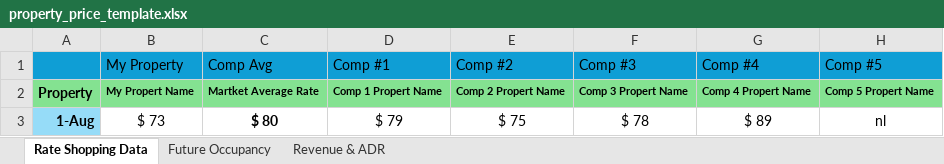
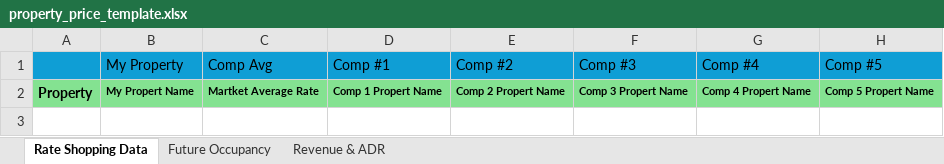
Before and after one commit to beingprofessional123/rankme, an Excel workbook: hotel-saas-frontend/public/user/file/property_price_template.xlsx, sheet Rate Shopping Data, drawn as a sheet; values as stored, in another font and other column widths than the file's, no borders; the diff names each change by its address in the sheet, - before the commit and + after, or states it on an @@ line.

Commit message:
hotel bug and template bug

```diff
--- a/hotel-saas-frontend/public/user/file/property_price_template.xlsx (sheet Rate Shopping Data)
+++ b/hotel-saas-frontend/public/user/file/property_price_template.xlsx (sheet Rate Shopping Data)
-row 3: 1-Aug | $ 73 | $ 80 | $ 79 | $ 75 | $ 78 | $ 89 | nl
```
Also changed, not shown: 2 other files.
